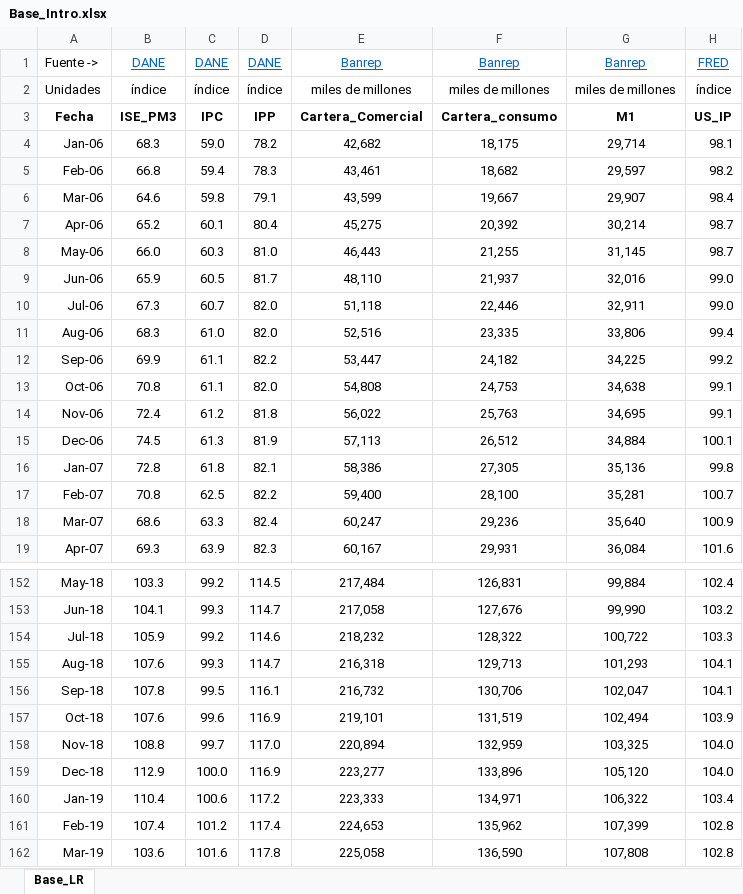
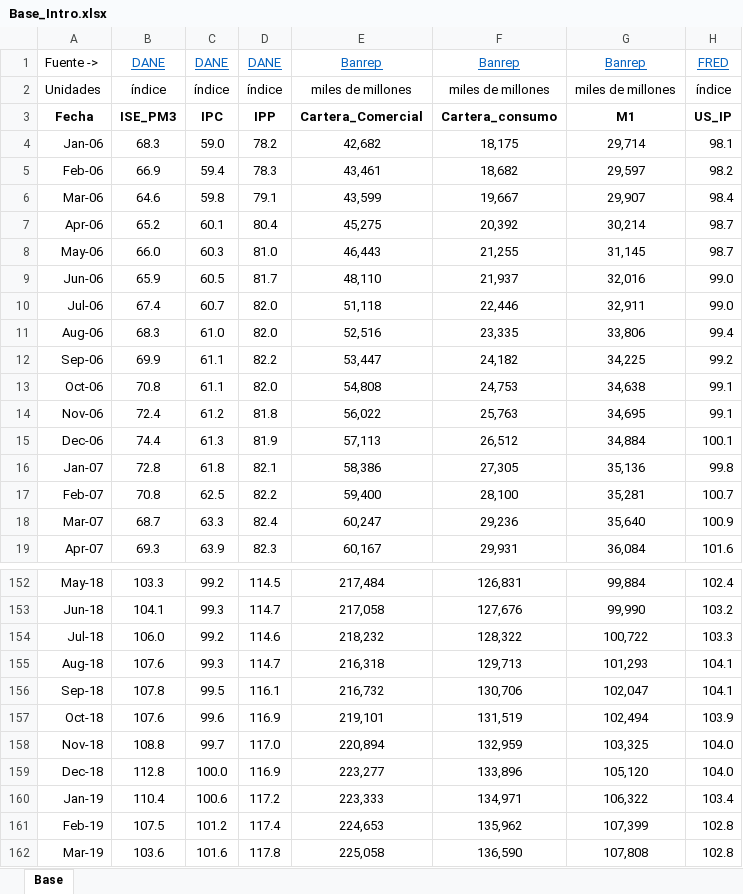
Before and after one commit to Argo-Econ/Introduccion_R, an Excel workbook: Datos_entrada/Base_Intro.xlsx, sheet Base, drawn as a sheet; only a part is shown, gaps mark what is left out; values as stored, in another font and other column widths than the file's, no borders; the diff covers the shown part only; the diff names each change by its address in the sheet, - before the commit and + after, or states it on an @@ line.

```diff
--- a/Datos_entrada/Base_Intro.xlsx (sheet Base)
+++ b/Datos_entrada/Base_Intro.xlsx (sheet Base)
-sheet tab: Base_LR
+sheet tab: Base
-B5: 66.8
+B5: 66.9
-B10: 67.3
+B10: 67.4
-B15: 74.5
+B15: 74.4
-B18: 68.6
+B18: 68.7
-B154: 105.9
+B154: 106.0
-B159: 112.9
+B159: 112.8
-B161: 107.4
+B161: 107.5
```
Also changed, not shown: 32 edited cells and cell formats elsewhere in this sheet, 1 other file.
